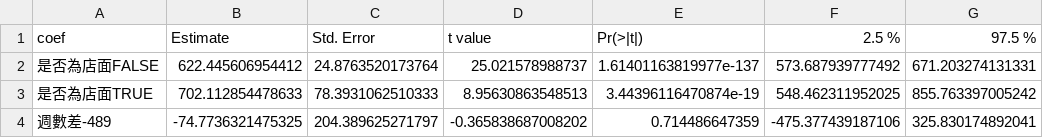
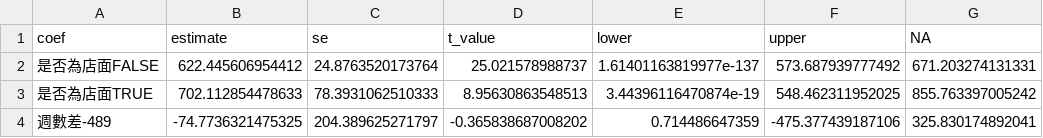
Before and after one commit to MengChunYou/commercial_lease_DID_analysis, a CSV file: outputs/regression_results/model_1_results.csv, drawn as a sheet; only a part is shown.

Commit message:
[Modify] regression results

```diff
--- a/outputs/regression_results/model_1_results.csv
+++ b/outputs/regression_results/model_1_results.csv
@@ -1,2 +1,2 @@
-"coef","Estimate","Std. Error","t value","Pr(>|t|)","2.5 %","97.5 %"
+"coef","estimate","se","t_value","lower","upper","NA"
 "是否為店面FALSE",622.445606954412,24.8763520173764,25.021578988737,1.61401163819977e-137,573.687939777492,671.203274131331
```
Also changed, not shown: outputs/regression_results/model_2_results.csv, outputs/regression_results/model_3_results.csv, 1 other file.
